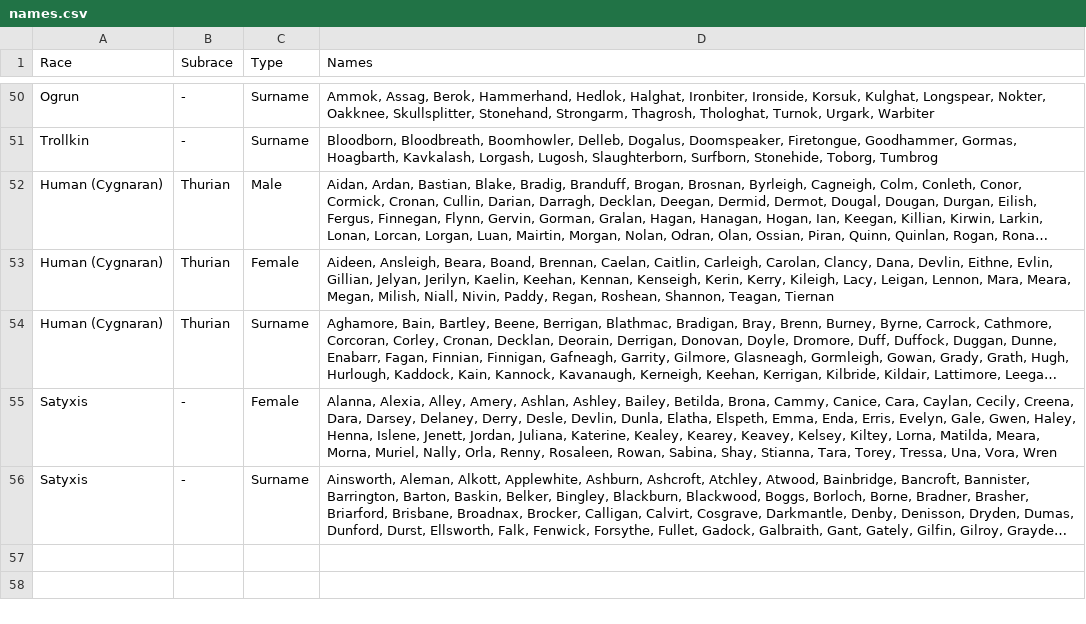
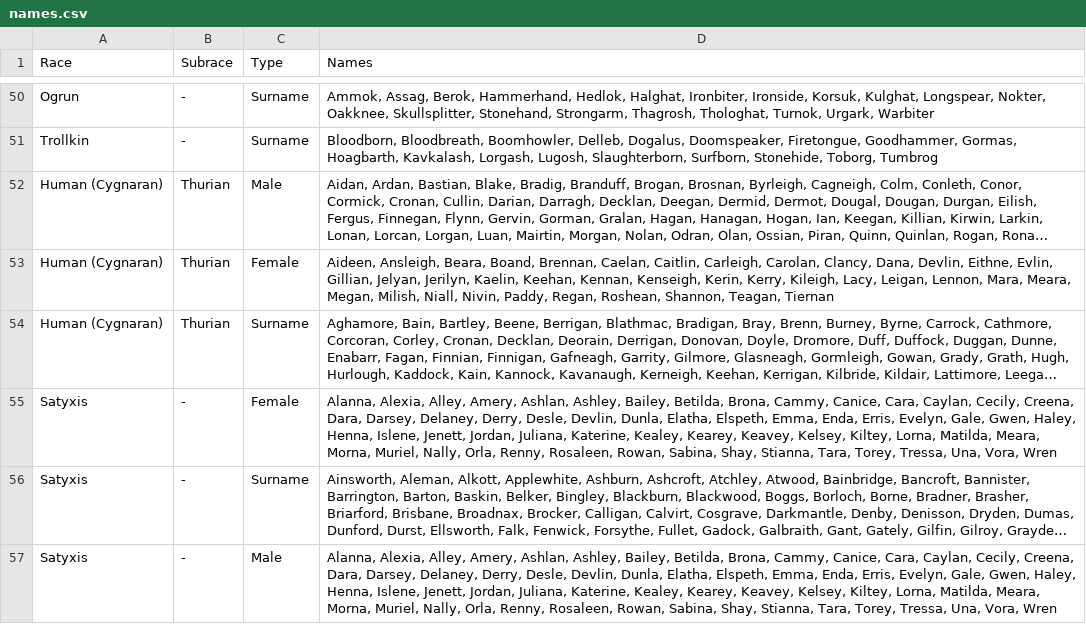
Before and after one commit to gruevyhat/ikgen, a CSV file: ikgen/data/names.csv, drawn as a sheet; only a part is shown, gaps mark what is left out; long unchanged cells end in …; the diff names each change by its address in the sheet, - before the commit and + after, or states it on an @@ line.

Commit message:
Fixed Satyxis names?

```diff
--- a/ikgen/data/names.csv
+++ b/ikgen/data/names.csv
+row 57: Satyxis | - | Male | Alanna, Alexia, Alley, Amery, Ashlan, Ashley, Bailey, Betilda, Brona, Cammy, Canice, Cara, Caylan, Cecily, Creena, Dara, Darsey, Delaney, Derry, Desle, Devlin, Dunla, Elatha, Elspeth, Emma, Enda, Erris, Evelyn, Gale, Gwen, Haley, Henna, Islene, Jenett, Jordan, Juliana, Katerine, Kealey, Kearey, Keavey, Kelsey, Kiltey, Lorna, Matilda, Meara, Morna, Muriel, Nally, Orla, Renny, Rosaleen, Rowan, Sabina, Shay, Stianna, Tara, Torey, Tressa, Una, Vora, Wren
```
